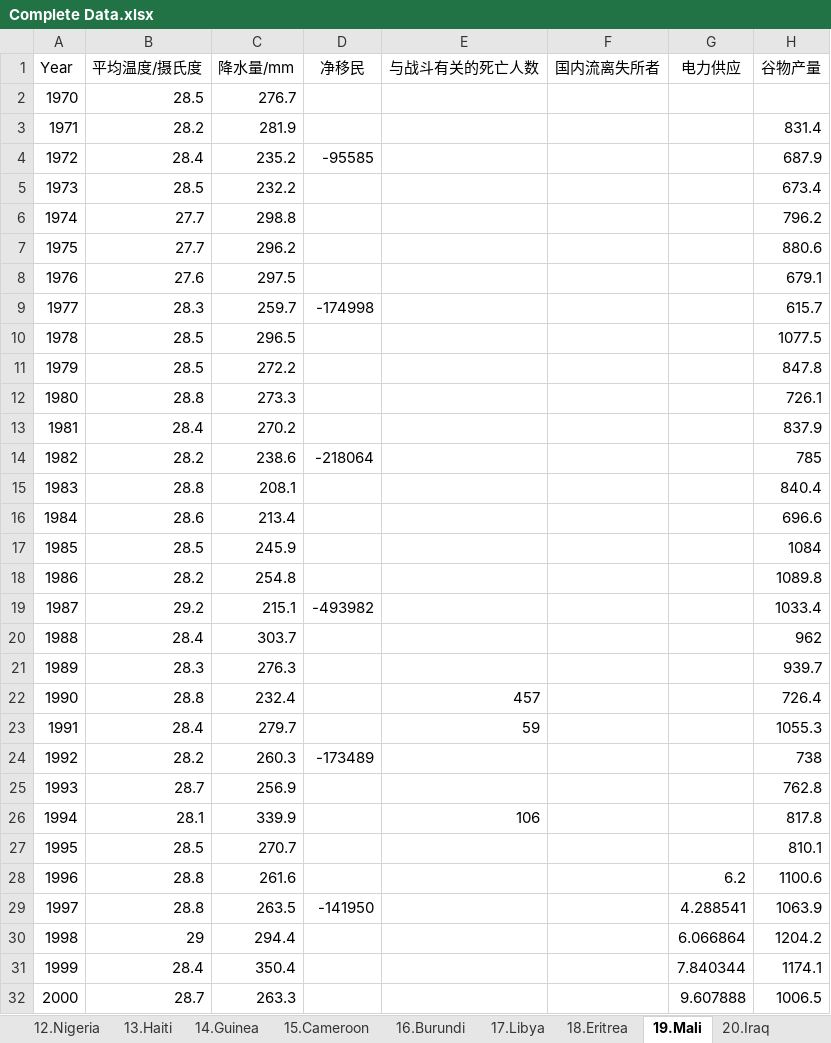
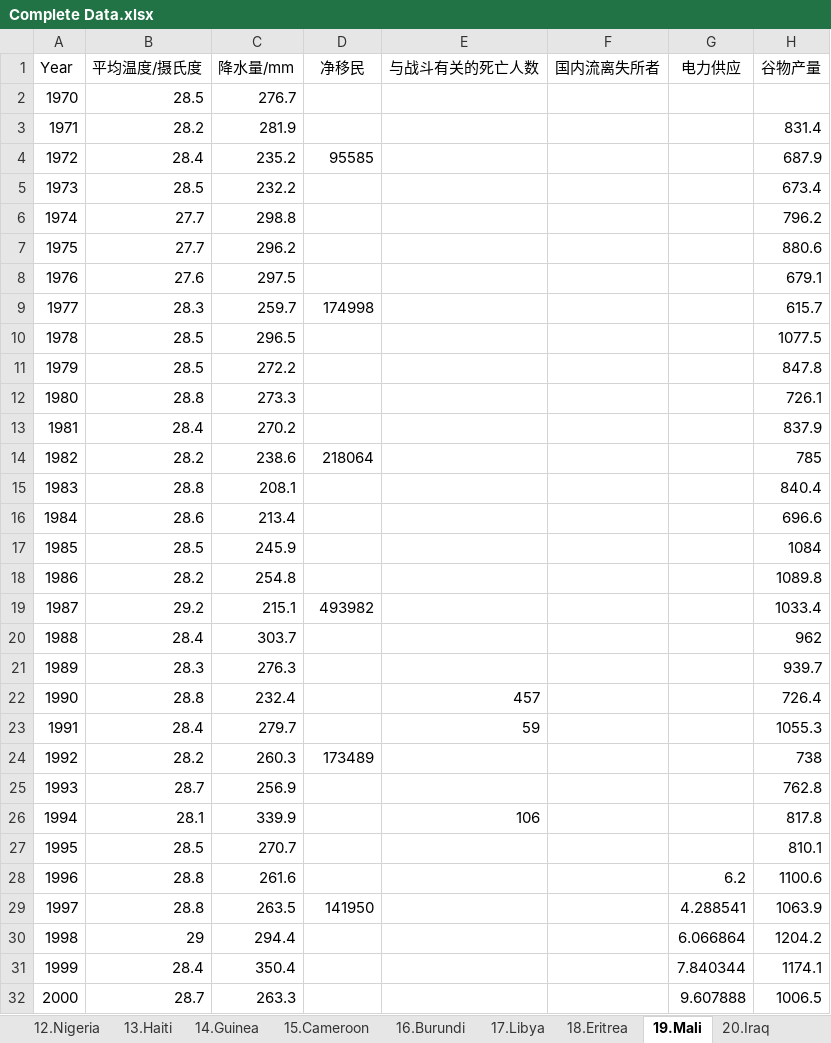
Before and after one commit to cdr13space/Mathematical-modeling, an Excel workbook: Simulation practice/2018 E/Initial Data/Complete Data.xlsx, sheet 19.Mali, drawn as a sheet; only a part is shown; values as stored, in another font and other column widths than the file's, no borders; the diff covers the shown part only; the diff names each change by its address in the sheet, - before the commit and + after, or states it on an @@ line.

```diff
--- a/Simulation practice/2018 E/Initial Data/Complete Data.xlsx (sheet 19.Mali)
+++ b/Simulation practice/2018 E/Initial Data/Complete Data.xlsx (sheet 19.Mali)
-D4 (净移民): -95585
+D4 (净移民): 95585
-D9 (净移民): -174998
+D9 (净移民): 174998
-D14 (净移民): -218064
+D14 (净移民): 218064
-D19 (净移民): -493982
+D19 (净移民): 493982
-D24 (净移民): -173489
+D24 (净移民): 173489
-D29 (净移民): -141950
+D29 (净移民): 141950
```
Also changed, not shown: 4 edited cells elsewhere in this sheet, sheet 10.Zimbabwe, sheet 18.Eritrea, sheet 3.Syria, sheet 13.Haiti, sheet 14.Guinea, sheet 1.Yamen, 13 more sheets, hidden cells, 43 other files.
